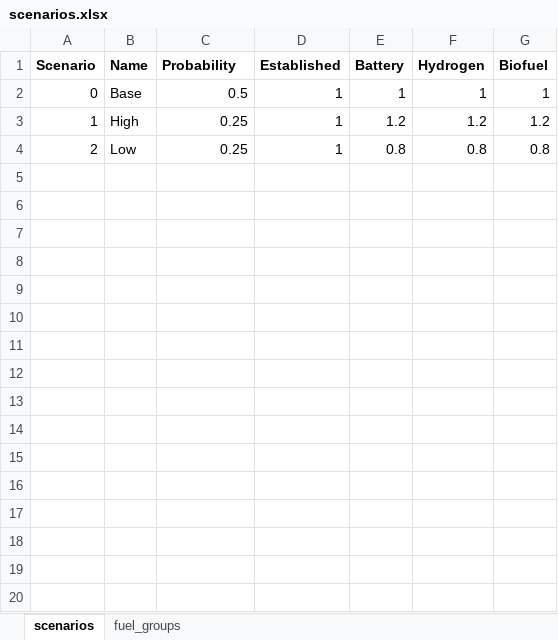
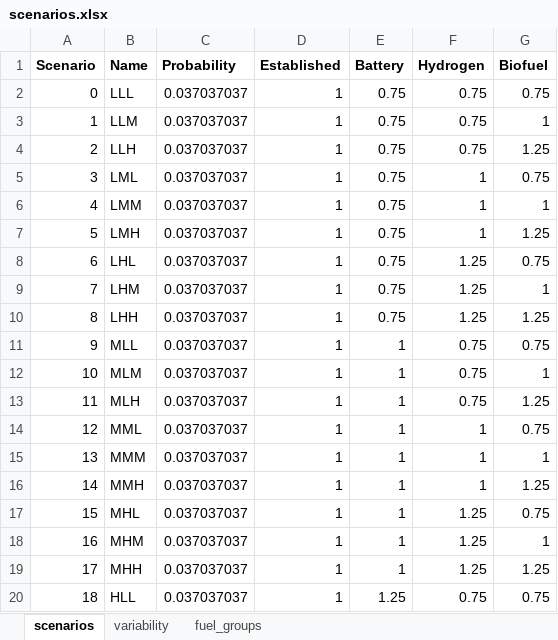
Before and after one commit to SteffenBakker/STraM_ntnu_development, an Excel workbook: Data/scenarios.xlsx, sheet scenarios, drawn as a sheet; only a part is shown; values as stored, in another font and other column widths than the file's, no borders; the diff covers the shown part only; the diff names each change by its address in the sheet, - before the commit and + after, or states it on an @@ line.

Commit message:
Simple scenario tree
independent variations of at 25%

```diff
--- a/Data/scenarios.xlsx (sheet scenarios)
+++ b/Data/scenarios.xlsx (sheet scenarios)
+sheet tab: variability
-B2 (Name): Base
+B2 (Name): LLL
-C2 (Probability): 0.5
+C2 (Probability): 0.037037037
-E2 (Battery): 1
+E2 (Battery): 0.75
-F2 (Hydrogen): 1
+F2 (Hydrogen): 0.75
-G2 (Biofuel): 1
+G2 (Biofuel): 0.75
-B3 (Name): High
+B3 (Name): LLM
-C3:C4 (Probability): 0.25
+C3:C4 (Probability): 0.037037037
-E3 (Battery): 1.2
+E3 (Battery): 0.75
-F3 (Hydrogen): 1.2
+F3 (Hydrogen): 0.75
-G3 (Biofuel): 1.2
+G3 (Biofuel): 1
-B4 (Name): Low
+B4 (Name): LLH
-E4 (Battery): 0.8
+E4 (Battery): 0.75
-F4 (Hydrogen): 0.8
+F4 (Hydrogen): 0.75
-G4 (Biofuel): 0.8
+G4 (Biofuel): 1.25
+row 5: 3 | LML | 0.037037037 | 1 | 0.75 | 1 | 0.75
+row 6: 4 | LMM | 0.037037037 | 1 | 0.75 | 1 | 1
+row 7: 5 | LMH | 0.037037037 | 1 | 0.75 | 1 | 1.25
+row 8: 6 | LHL | 0.037037037 | 1 | 0.75 | 1.25 | 0.75
+row 9: 7 | LHM | 0.037037037 | 1 | 0.75 | 1.25 | 1
+row 10: 8 | LHH | 0.037037037 | 1 | 0.75 | 1.25 | 1.25
+row 11: 9 | MLL | 0.037037037 | 1 | 1 | 0.75 | 0.75
+row 12: 10 | MLM | 0.037037037 | 1 | 1 | 0.75 | 1
+row 13: 11 | MLH | 0.037037037 | 1 | 1 | 0.75 | 1.25
+row 14: 12 | MML | 0.037037037 | 1 | 1 | 1 | 0.75
+row 15: 13 | MMM | 0.037037037 | 1 | 1 | 1 | 1
+row 16: 14 | MMH | 0.037037037 | 1 | 1 | 1 | 1.25
+row 17: 15 | MHL | 0.037037037 | 1 | 1 | 1.25 | 0.75
+row 18: 16 | MHM | 0.037037037 | 1 | 1 | 1.25 | 1
+row 19: 17 | MHH | 0.037037037 | 1 | 1 | 1.25 | 1.25
+row 20: 18 | HLL | 0.037037037 | 1 | 1.25 | 0.75 | 0.75
```
Also changed, not shown: 8 added rows elsewhere in this sheet, 1 other file.
